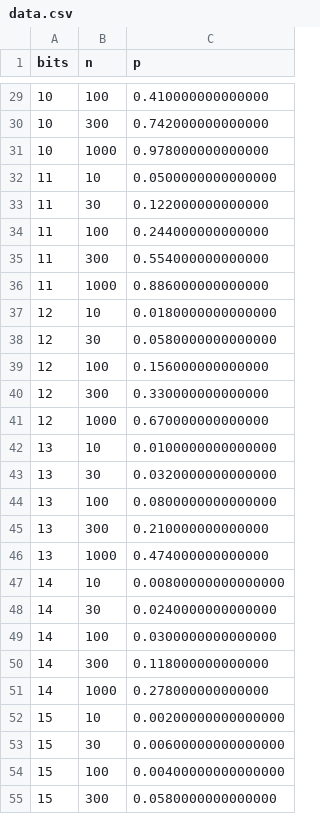
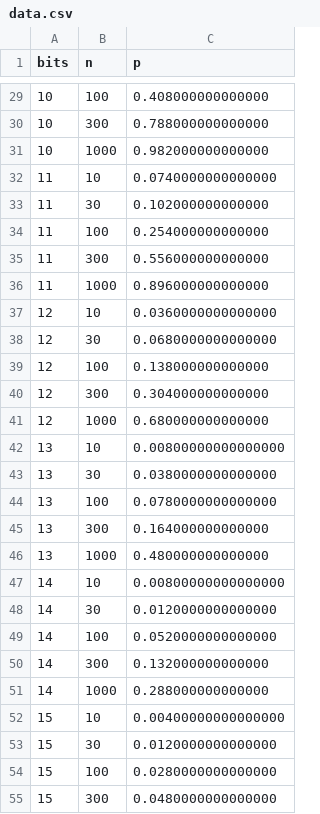
Before and after one commit to alex-ozdemir/vector-addition-chain, a CSV file: analysis/dub/data.csv, drawn as a sheet; only a part is shown, gaps mark what is left out; the diff covers the shown part only.

```diff
--- a/analysis/dub/data.csv
+++ b/analysis/dub/data.csv
@@ -29,27 +29,27 @@ bits,n,p
-10,100,0.410000000000000
-10,300,0.742000000000000
-10,1000,0.978000000000000
-11,10,0.0500000000000000
-11,30,0.122000000000000
-11,100,0.244000000000000
-11,300,0.554000000000000
-11,1000,0.886000000000000
-12,10,0.0180000000000000
-12,30,0.0580000000000000
-12,100,0.156000000000000
-12,300,0.330000000000000
-12,1000,0.670000000000000
-13,10,0.0100000000000000
-13,30,0.0320000000000000
-13,100,0.0800000000000000
-13,300,0.210000000000000
-13,1000,0.474000000000000
+10,100,0.408000000000000
+10,300,0.788000000000000
+10,1000,0.982000000000000
+11,10,0.0740000000000000
+11,30,0.102000000000000
+11,100,0.254000000000000
+11,300,0.556000000000000
+11,1000,0.896000000000000
+12,10,0.0360000000000000
+12,30,0.0680000000000000
+12,100,0.138000000000000
+12,300,0.304000000000000
+12,1000,0.680000000000000
+13,10,0.00800000000000000
+13,30,0.0380000000000000
+13,100,0.0780000000000000
+13,300,0.164000000000000
+13,1000,0.480000000000000
 14,10,0.00800000000000000
-14,30,0.0240000000000000
-14,100,0.0300000000000000
-14,300,0.118000000000000
-14,1000,0.278000000000000
-15,10,0.00200000000000000
-15,30,0.00600000000000000
-15,100,0.00400000000000000
-15,300,0.0580000000000000
+14,30,0.0120000000000000
+14,100,0.0520000000000000
+14,300,0.132000000000000
+14,1000,0.288000000000000
+15,10,0.00400000000000000
+15,30,0.0120000000000000
+15,100,0.0280000000000000
+15,300,0.0480000000000000
```
Also changed, not shown: 46 edited cells elsewhere in this file, 2 other files.
